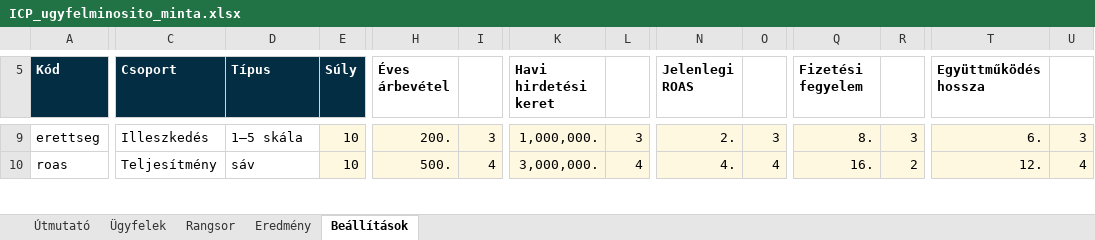
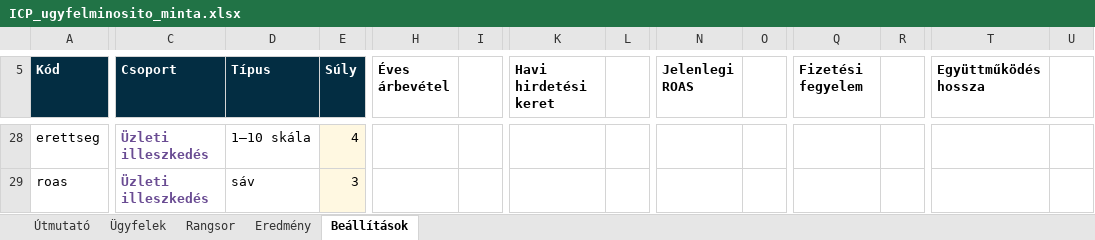
Before and after one commit to zoli-clickbrains/claude-code, an Excel workbook: build/ICP_ugyfelminosito_minta.xlsx, sheet Beállítások, drawn as a sheet; only a part is shown, gaps mark what is left out; values as stored, in another font and other column widths than the file's, no borders; addresses are those after the commit; the diff covers the shown part only; the diff names each change by its address in the sheet, - before the commit and + after, or states it on an @@ line.

```diff
--- a/build/ICP_ugyfelminosito_minta.xlsx (sheet Beállítások)
+++ b/build/ICP_ugyfelminosito_minta.xlsx (sheet Beállítások)
-C28 (Csoport): Illeszkedés
+C28 (Csoport): Üzleti illeszkedés
@@ C28:C29 bold: off → on, text colour: black → #6A4C93 @@
-D28 (Típus): 1–5 skála
+D28 (Típus): 1–10 skála
-E28 (Súly): 10
+E28 (Súly): 4
-H28:I29 fill: #FFF8E1
+H28:I29 fill: none
-H28 (Éves árbevétel): 200.
+H28 (Éves árbevétel): (empty)
-I28: 3
+I28: (empty)
-K28:L29 fill: #FFF8E1
+K28:L29 fill: none
-K28 (Havi hirdetési keret): 1,000,000.
+K28 (Havi hirdetési keret): (empty)
-L28: 3
+L28: (empty)
-N28:O29 fill: #FFF8E1
+N28:O29 fill: none
-N28 (Jelenlegi ROAS): 2.
+N28 (Jelenlegi ROAS): (empty)
-O28: 3
+O28: (empty)
-Q28:R29 fill: #FFF8E1
+Q28:R29 fill: none
-Q28 (Fizetési fegyelem): 8.
+Q28 (Fizetési fegyelem): (empty)
-R28: 3
+R28: (empty)
-T28:U29 fill: #FFF8E1
+T28:U29 fill: none
-T28 (Együttműködés hossza): 6.
+T28 (Együttműködés hossza): (empty)
-U28: 3
+U28: (empty)
-C29 (Csoport): Teljesítmény
+C29 (Csoport): Üzleti illeszkedés
-E29 (Súly): 10
+E29 (Súly): 3
-H29 (Éves árbevétel): 500.
+H29 (Éves árbevétel): (empty)
-I29: 4
+I29: (empty)
-K29 (Havi hirdetési keret): 3,000,000.
+K29 (Havi hirdetési keret): (empty)
-L29: 4
+L29: (empty)
-N29 (Jelenlegi ROAS): 4.
+N29 (Jelenlegi ROAS): (empty)
-O29: 4
+O29: (empty)
-Q29 (Fizetési fegyelem): 16.
+Q29 (Fizetési fegyelem): (empty)
-R29: 2
+R29: (empty)
-T29 (Együttműködés hossza): 12.
+T29 (Együttműködés hossza): (empty)
-U29: 4
+U29: (empty)
```
Also changed, not shown: 36 added rows, 15 removed rows, 69 edited cells and cell formats elsewhere in this sheet, sheet Rangsor, sheet Eredmény, sheet Ügyfelek, sheet Útmutató, hidden cells, build/ICP_ugyfelminosito.xlsx, 7 other files.
